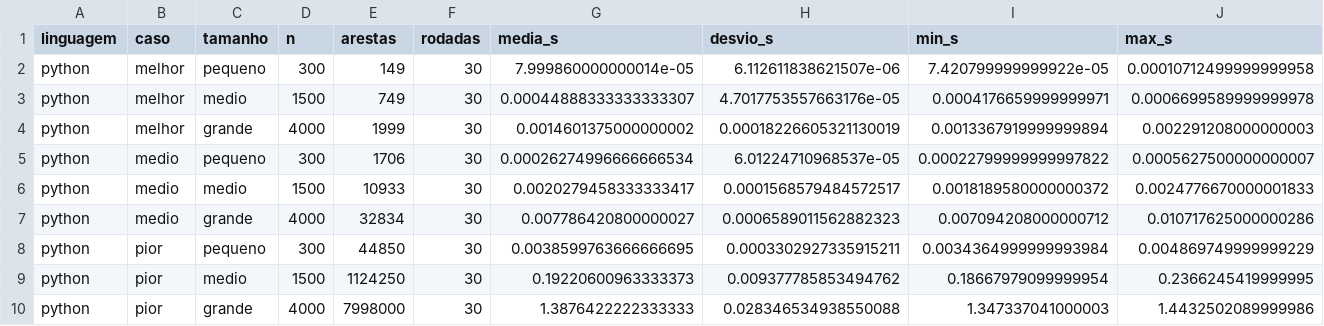
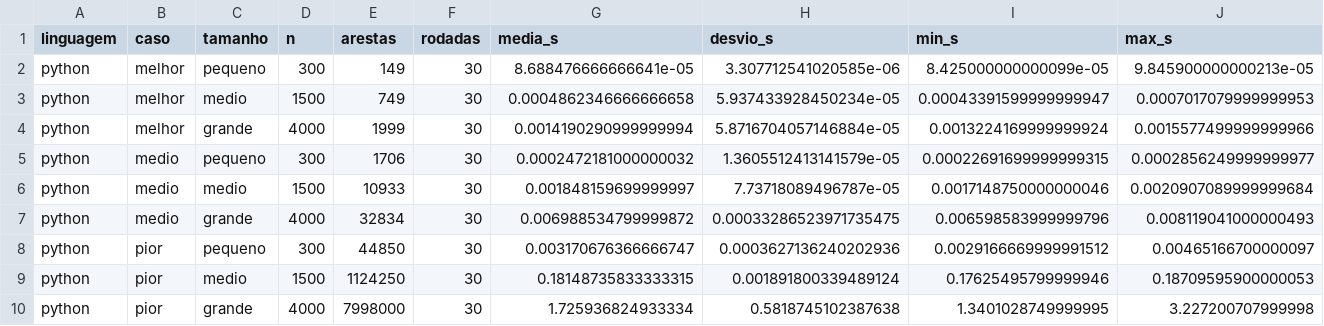
Before and after one commit to Lucasemery16/Trabalho-de-teoria, a CSV file: data/resultados_python.csv, drawn as a sheet.

```diff
--- a/data/resultados_python.csv
+++ b/data/resultados_python.csv
@@ -1,10 +1,10 @@
 linguagem,caso,tamanho,n,arestas,rodadas,media_s,desvio_s,min_s,max_s
-python,melhor,pequeno,300,149,30,7.999860000000014e-05,6.112611838621507e-06,7.420799999999922e-05,0.00010712499999999958
-python,melhor,medio,1500,749,30,0.00044888333333333307,4.7017753557663176e-05,0.0004176659999999971,0.0006699589999999978
-python,melhor,grande,4000,1999,30,0.0014601375000000002,0.00018226605321130019,0.0013367919999999894,0.002291208000000003
-python,medio,pequeno,300,1706,30,0.00026274996666666534,6.01224710968537e-05,0.00022799999999997822,0.0005627500000000007
-python,medio,medio,1500,10933,30,0.0020279458333333417,0.0001568579484572517,0.0018189580000000372,0.0024776670000001833
-python,medio,grande,4000,32834,30,0.007786420800000027,0.0006589011562882323,0.007094208000000712,0.010717625000000286
-python,pior,pequeno,300,44850,30,0.0038599763666666695,0.0003302927335915211,0.0034364999999993984,0.004869749999999229
-python,pior,medio,1500,1124250,30,0.19220600963333373,0.009377785853494762,0.18667979099999954,0.2366245419999995
-python,pior,grande,4000,7998000,30,1.3876422222333333,0.028346534938550088,1.347337041000003,1.4432502089999986
+python,melhor,pequeno,300,149,30,8.688476666666641e-05,3.307712541020585e-06,8.425000000000099e-05,9.845900000000213e-05
+python,melhor,medio,1500,749,30,0.0004862346666666658,5.937433928450234e-05,0.00043391599999999947,0.0007017079999999953
+python,melhor,grande,4000,1999,30,0.0014190290999999994,5.8716704057146884e-05,0.0013224169999999924,0.0015577499999999966
+python,medio,pequeno,300,1706,30,0.0002472181000000032,1.3605512413141579e-05,0.00022691699999999315,0.0002856249999999977
+python,medio,medio,1500,10933,30,0.001848159699999997,7.73718089496787e-05,0.0017148750000000046,0.0020907089999999684
+python,medio,grande,4000,32834,30,0.006988534799999872,0.00033286523971735475,0.006598583999999796,0.008119041000000493
+python,pior,pequeno,300,44850,30,0.003170676366666747,0.0003627136240202936,0.0029166669999991512,0.00465166700000097
+python,pior,medio,1500,1124250,30,0.18148735833333315,0.001891800339489124,0.17625495799999946,0.18709595900000053
+python,pior,grande,4000,7998000,30,1.725936824933334,0.5818745102387638,1.3401028749999995,3.227200707999998
```
Also changed, not shown: data/resultados_javascript.csv, 34 other files.
